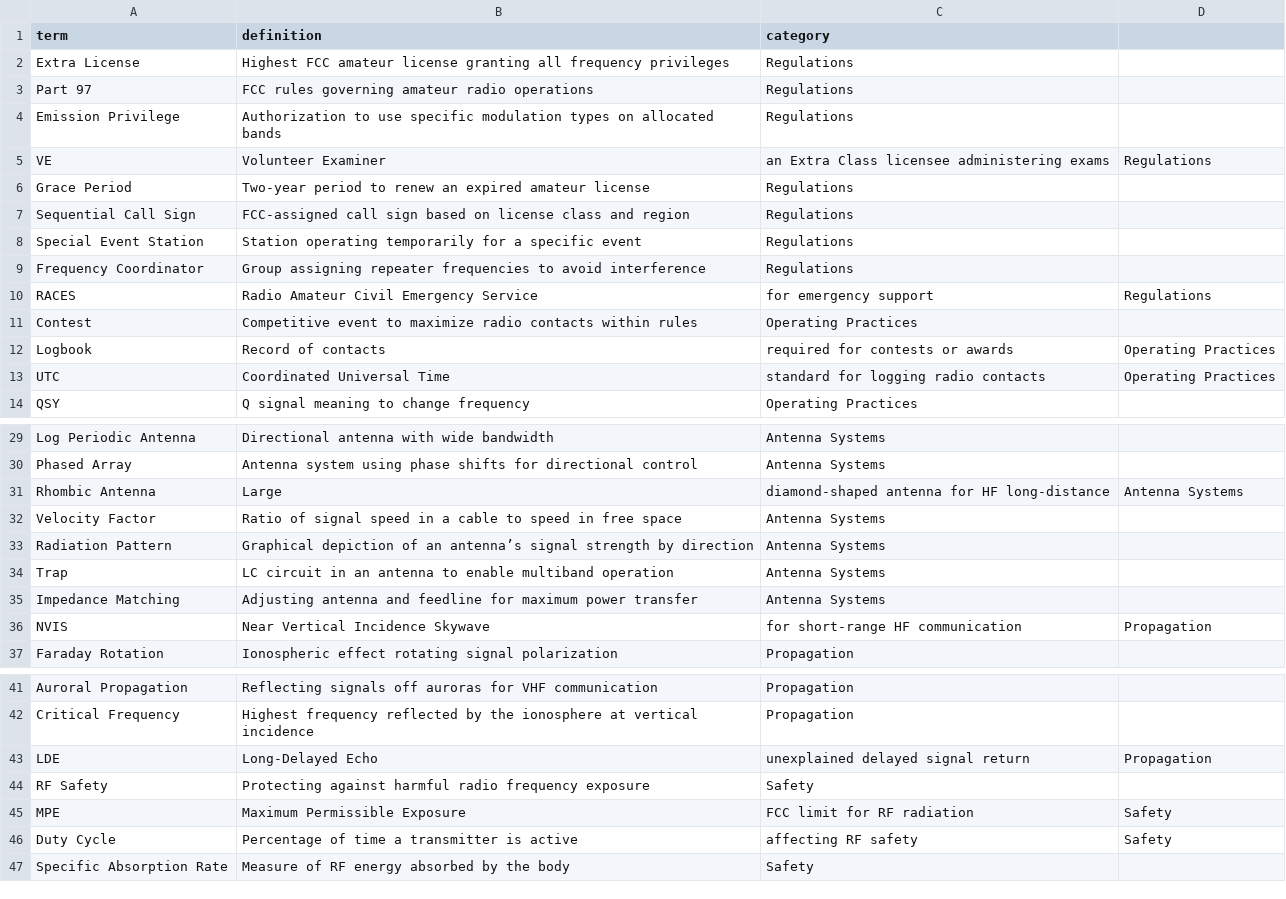
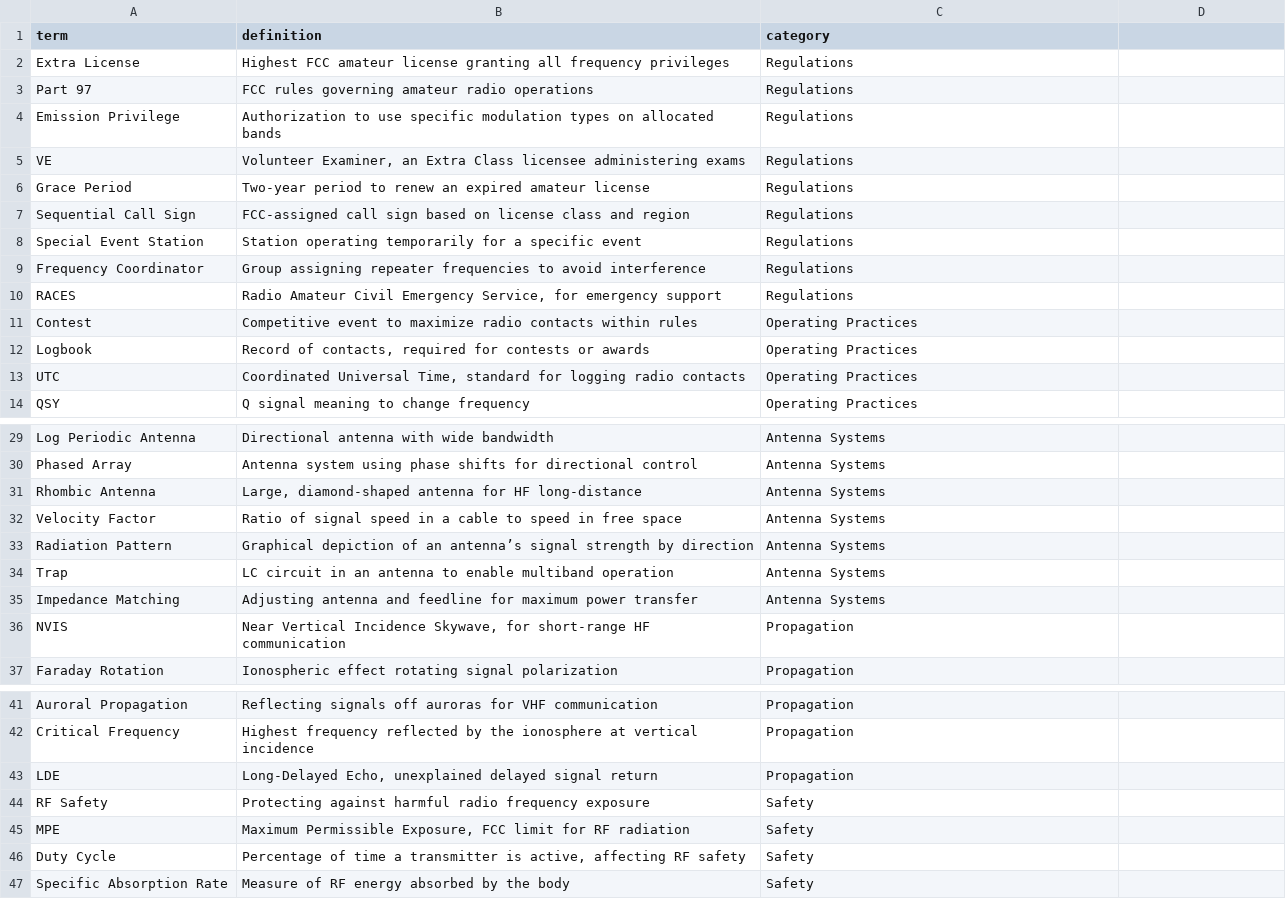
Before and after one commit to kappter/kappquiz, a CSV file: vocab-sets/ARRL_Ham_Radio_Extra_License_Terms_Definitions.csv, drawn as a sheet; only a part is shown, gaps mark what is left out; the diff covers the shown part only.

```diff
--- a/vocab-sets/ARRL_Ham_Radio_Extra_License_Terms_Definitions.csv
+++ b/vocab-sets/ARRL_Ham_Radio_Extra_License_Terms_Definitions.csv
@@ -5 +5 @@ Emission Privilege,Authorization to use specific modulation types on allocated b
-VE,Volunteer Examiner, an Extra Class licensee administering exams,Regulations
+VE,"Volunteer Examiner, an Extra Class licensee administering exams",Regulations
@@ -10 +10 @@ Frequency Coordinator,Group assigning repeater frequencies to avoid interference
-RACES,Radio Amateur Civil Emergency Service, for emergency support,Regulations
+RACES,"Radio Amateur Civil Emergency Service, for emergency support",Regulations
@@ -12,2 +12,2 @@ Contest,Competitive event to maximize radio contacts within rules,Operating Prac
-Logbook,Record of contacts, required for contests or awards,Operating Practices
-UTC,Coordinated Universal Time, standard for logging radio contacts,Operating Practices
+Logbook,"Record of contacts, required for contests or awards",Operating Practices
+UTC,"Coordinated Universal Time, standard for logging radio contacts",Operating Practices
@@ -31 +31 @@ Phased Array,Antenna system using phase shifts for directional control,Antenna S
-Rhombic Antenna,Large, diamond-shaped antenna for HF long-distance,Antenna Systems
+Rhombic Antenna,"Large, diamond-shaped antenna for HF long-distance",Antenna Systems
@@ -36 +36 @@ Impedance Matching,Adjusting antenna and feedline for maximum power transfer,Ant
-NVIS,Near Vertical Incidence Skywave, for short-range HF communication,Propagation
+NVIS,"Near Vertical Incidence Skywave, for short-range HF communication",Propagation
@@ -43 +43 @@ Critical Frequency,Highest frequency reflected by the ionosphere at vertical inc
-LDE,Long-Delayed Echo, unexplained delayed signal return,Propagation
+LDE,"Long-Delayed Echo, unexplained delayed signal return",Propagation
@@ -45,2 +45,2 @@ RF Safety,Protecting against harmful radio frequency exposure,Safety
-MPE,Maximum Permissible Exposure, FCC limit for RF radiation,Safety
-Duty Cycle,Percentage of time a transmitter is active, affecting RF safety,Safety
+MPE,"Maximum Permissible Exposure, FCC limit for RF radiation",Safety
+Duty Cycle,"Percentage of time a transmitter is active, affecting RF safety",Safety
```
Also changed, not shown: 3 edited cells elsewhere in this file, vocab-sets/ARRL_Ham_Radio_General_License_Terms_Definitions.csv, vocab-sets/ARRL_Ham_Radio_Technician_License_Terms_Definitions.csv, 1 other file.
